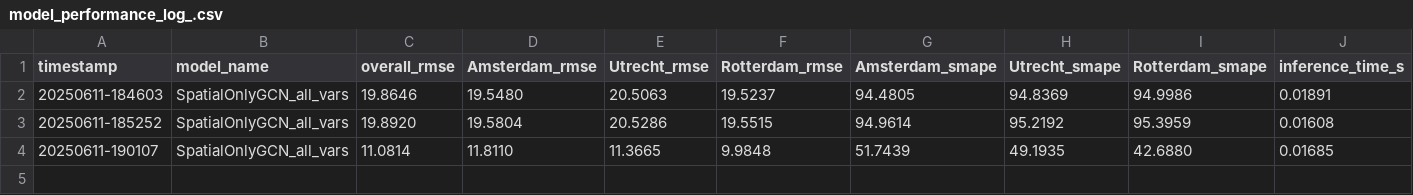
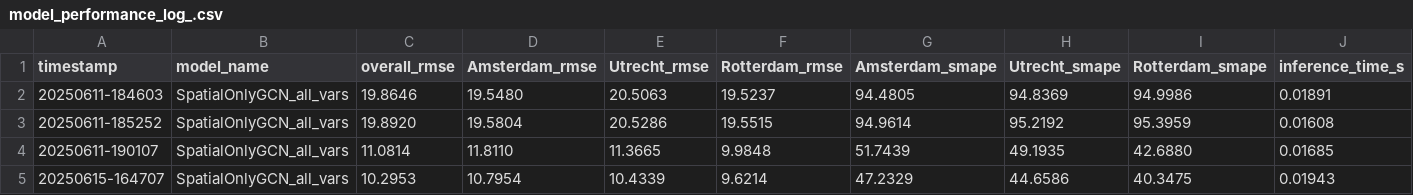
Before and after one commit to nickash2/forecasting_smog_DL_GNN, a CSV file: results/model_performance_log_.csv, drawn as a sheet; only a part is shown; rows hold the shown columns only; the diff names each change by its address in the sheet, - before the commit and + after, or states it on an @@ line.

```diff
--- a/results/model_performance_log_.csv
+++ b/results/model_performance_log_.csv
+row 5: 20250615-164707 | SpatialOnlyGCN_all_vars | 10.2953 | 10.7954 | 10.4339 | 9.6214 | 47.2329 | 44.6586 | 40.3475 | 0.01943
```
Also changed, not shown: emissions.csv, 5 other files.
